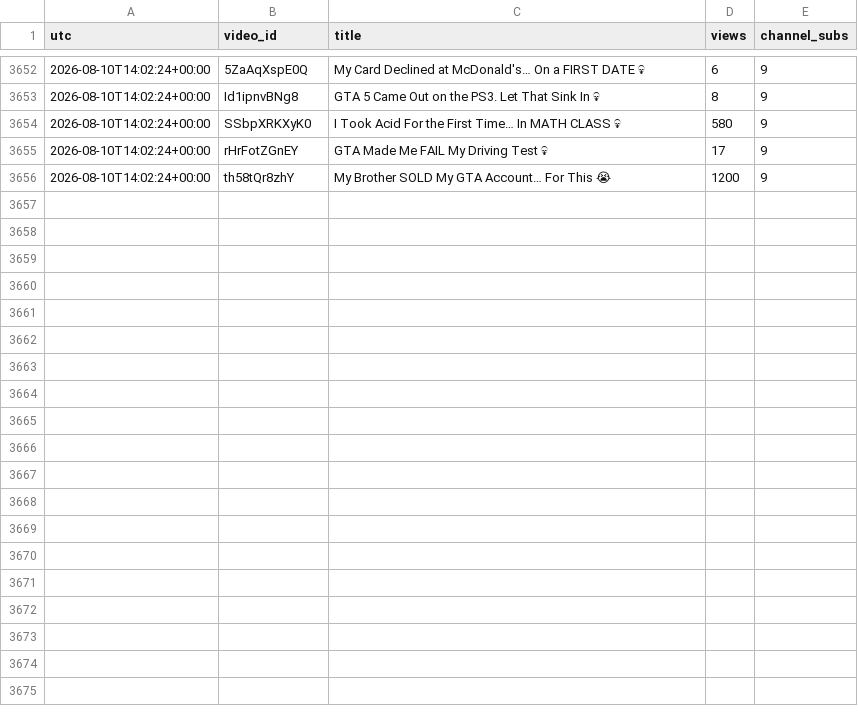
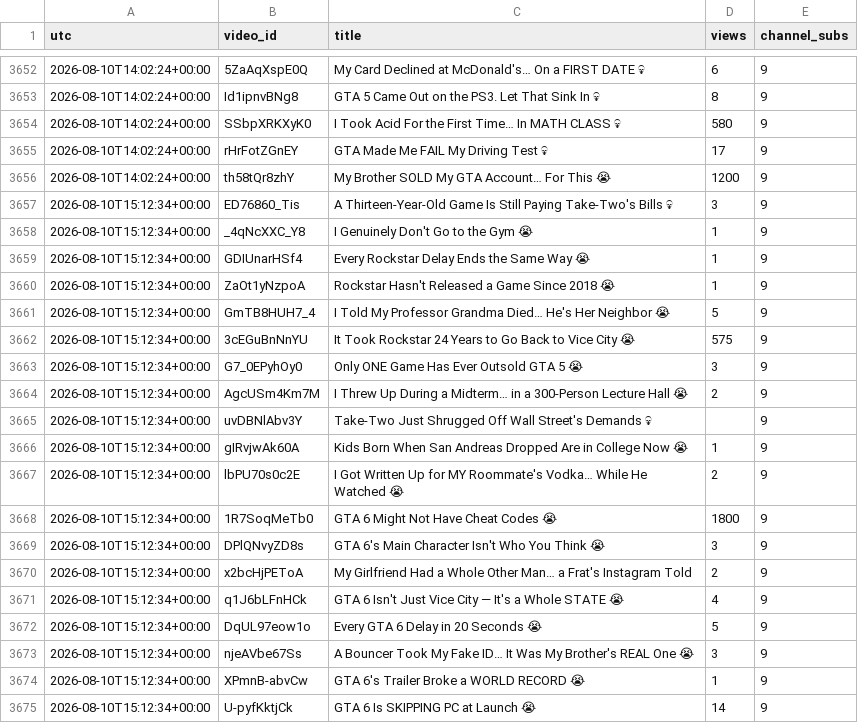
Before and after one commit to keegan-07/yt-stats, a CSV file: stats/npc-wasted.csv, drawn as a sheet; only a part is shown, gaps mark what is left out; the diff covers the shown part only; the diff names each change by its address in the sheet, - before the commit and + after, or states it on an @@ line.

```diff
--- a/stats/npc-wasted.csv
+++ b/stats/npc-wasted.csv
+row 3657: 2026-08-10T15:12:34+00:00 | ED76860_Tis | A Thirteen-Year-Old Game Is Still Paying Take-Two's Bills 💀 | 3 | 9
+row 3658: 2026-08-10T15:12:34+00:00 | _4qNcXXC_Y8 | I Genuinely Don't Go to the Gym 😭 | 1 | 9
+row 3659: 2026-08-10T15:12:34+00:00 | GDIUnarHSf4 | Every Rockstar Delay Ends the Same Way 😭 | 1 | 9
+row 3660: 2026-08-10T15:12:34+00:00 | ZaOt1yNzpoA | Rockstar Hasn't Released a Game Since 2018 😭 | 1 | 9
+row 3661: 2026-08-10T15:12:34+00:00 | GmTB8HUH7_4 | I Told My Professor Grandma Died… He's Her Neighbor 😭 | 5 | 9
+row 3662: 2026-08-10T15:12:34+00:00 | 3cEGuBnNnYU | It Took Rockstar 24 Years to Go Back to Vice City 😭 | 575 | 9
+row 3663: 2026-08-10T15:12:34+00:00 | G7_0EPyhOy0 | Only ONE Game Has Ever Outsold GTA 5 😭 | 3 | 9
+row 3664: 2026-08-10T15:12:34+00:00 | AgcUSm4Km7M | I Threw Up During a Midterm… in a 300-Person Lecture Hall 😭 | 2 | 9
+row 3665: 2026-08-10T15:12:34+00:00 | uvDBNlAbv3Y | Take-Two Just Shrugged Off Wall Street's Demands 💀 |  | 9
+row 3666: 2026-08-10T15:12:34+00:00 | gIRvjwAk60A | Kids Born When San Andreas Dropped Are in College Now 😭 | 1 | 9
+row 3667: 2026-08-10T15:12:34+00:00 | lbPU70s0c2E | I Got Written Up for MY Roommate's Vodka… While He Watched 😭 | 2 | 9
+row 3668: 2026-08-10T15:12:34+00:00 | 1R7SoqMeTb0 | GTA 6 Might Not Have Cheat Codes 😭 | 1800 | 9
+row 3669: 2026-08-10T15:12:34+00:00 | DPlQNvyZD8s | GTA 6's Main Character Isn't Who You Think 😭 | 3 | 9
+row 3670: 2026-08-10T15:12:34+00:00 | x2bcHjPEToA | My Girlfriend Had a Whole Other Man… a Frat's Instagram Told | 2 | 9
+row 3671: 2026-08-10T15:12:34+00:00 | q1J6bLFnHCk | GTA 6 Isn't Just Vice City — It's a Whole STATE 😭 | 4 | 9
+row 3672: 2026-08-10T15:12:34+00:00 | DqUL97eow1o | Every GTA 6 Delay in 20 Seconds 😭 | 5 | 9
+row 3673: 2026-08-10T15:12:34+00:00 | njeAVbe67Ss | A Bouncer Took My Fake ID… It Was My Brother's REAL One 😭 | 3 | 9
+row 3674: 2026-08-10T15:12:34+00:00 | XPmnB-abvCw | GTA 6's Trailer Broke a WORLD RECORD 😭 | 1 | 9
+row 3675: 2026-08-10T15:12:34+00:00 | U-pyfKktjCk | GTA 6 Is SKIPPING PC at Launch 😭 | 14 | 9
```
Also changed, not shown: 18 added rows elsewhere in this file.
